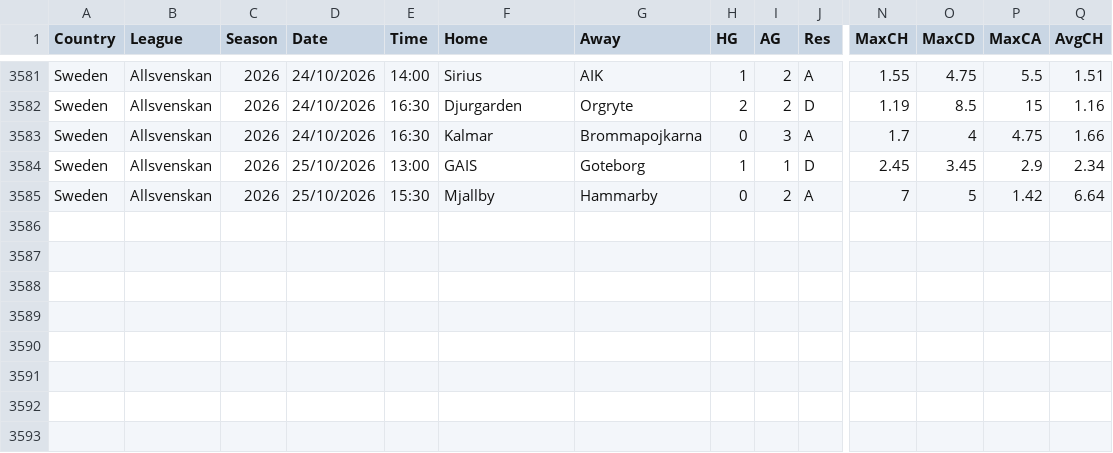
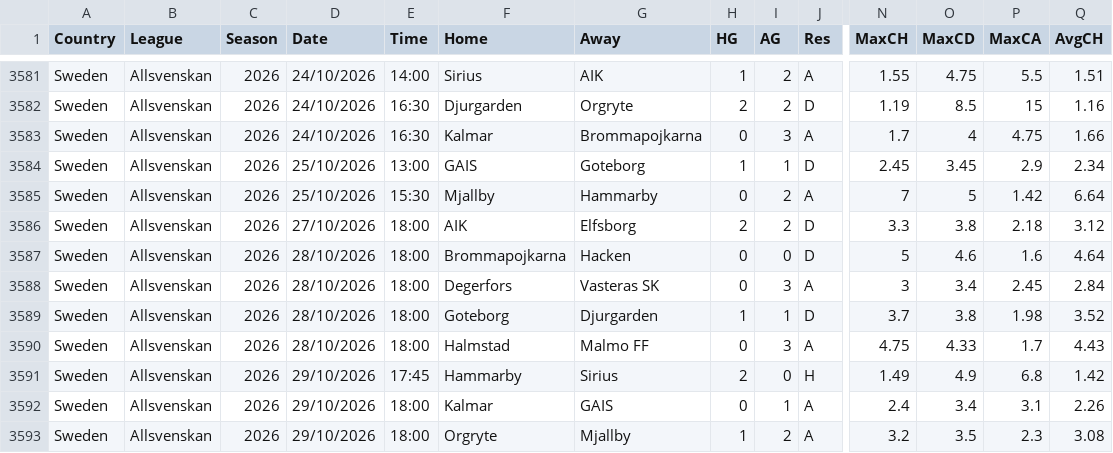
Before and after one commit to tznsamet07/magaza-asistani, a CSV file: iddaa-veri/SWE.csv, drawn as a sheet; only a part is shown, gaps mark what is left out; rows hold the shown columns only; the diff names each change by its address in the sheet, - before the commit and + after, or states it on an @@ line.

```diff
--- a/iddaa-veri/SWE.csv
+++ b/iddaa-veri/SWE.csv
+row 3586: Sweden | Allsvenskan | 2026 | 27/10/2026 | 18:00 | AIK | Elfsborg | 2 | 2 | D | 3.3 | 3.8 | 2.18 | 3.12
+row 3587: Sweden | Allsvenskan | 2026 | 28/10/2026 | 18:00 | Brommapojkarna | Hacken | 0 | 0 | D | 5 | 4.6 | 1.6 | 4.64
+row 3588: Sweden | Allsvenskan | 2026 | 28/10/2026 | 18:00 | Degerfors | Vasteras SK | 0 | 3 | A | 3 | 3.4 | 2.45 | 2.84
+row 3589: Sweden | Allsvenskan | 2026 | 28/10/2026 | 18:00 | Goteborg | Djurgarden | 1 | 1 | D | 3.7 | 3.8 | 1.98 | 3.52
+row 3590: Sweden | Allsvenskan | 2026 | 28/10/2026 | 18:00 | Halmstad | Malmo FF | 0 | 3 | A | 4.75 | 4.33 | 1.7 | 4.43
+row 3591: Sweden | Allsvenskan | 2026 | 29/10/2026 | 17:45 | Hammarby | Sirius | 2 | 0 | H | 1.49 | 4.9 | 6.8 | 1.42
+row 3592: Sweden | Allsvenskan | 2026 | 29/10/2026 | 18:00 | Kalmar | GAIS | 0 | 1 | A | 2.4 | 3.4 | 3.1 | 2.26
+row 3593: Sweden | Allsvenskan | 2026 | 29/10/2026 | 18:00 | Orgryte | Mjallby | 1 | 2 | A | 3.2 | 3.5 | 2.3 | 3.08
```
Also changed, not shown: iddaa-veri/ARG.csv, iddaa-veri/BRA.csv, 21 other files.
